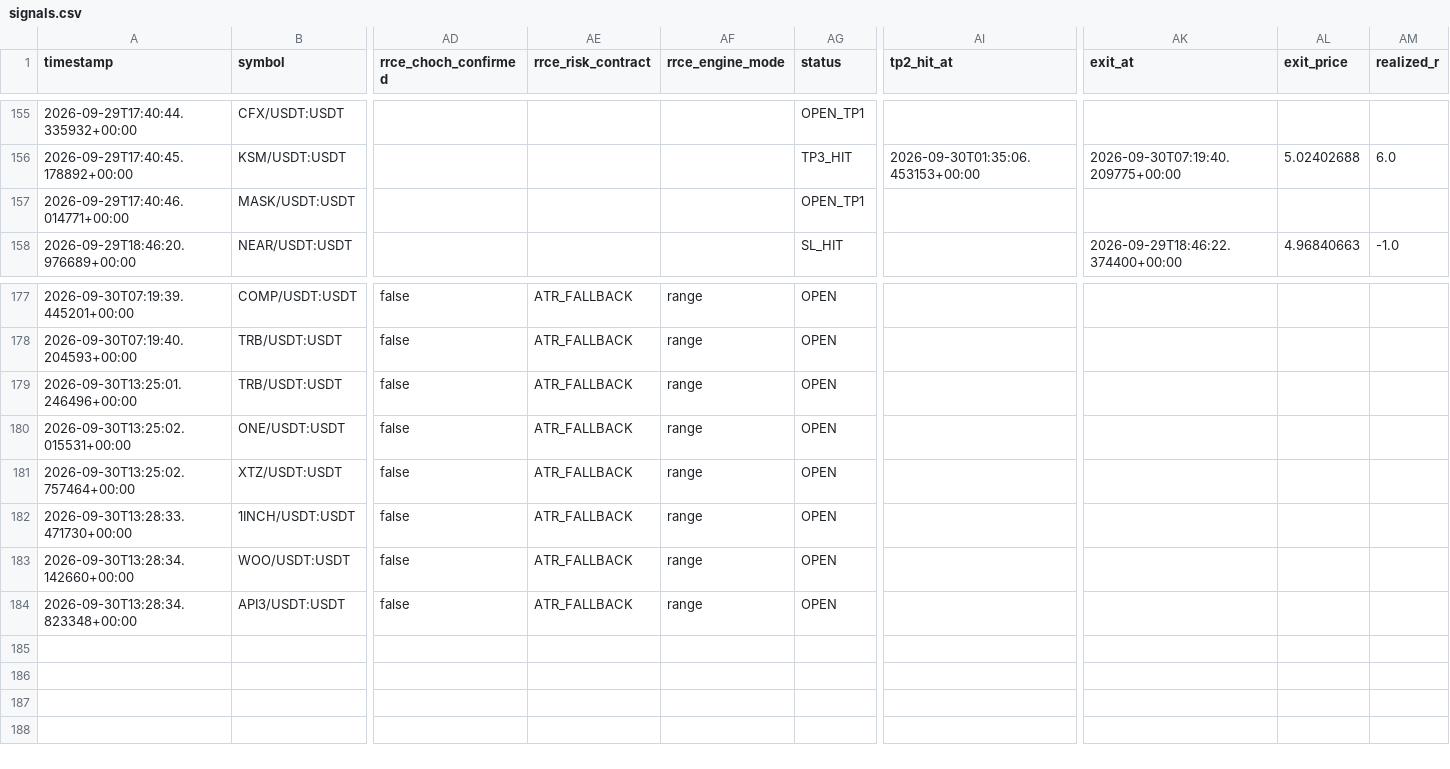
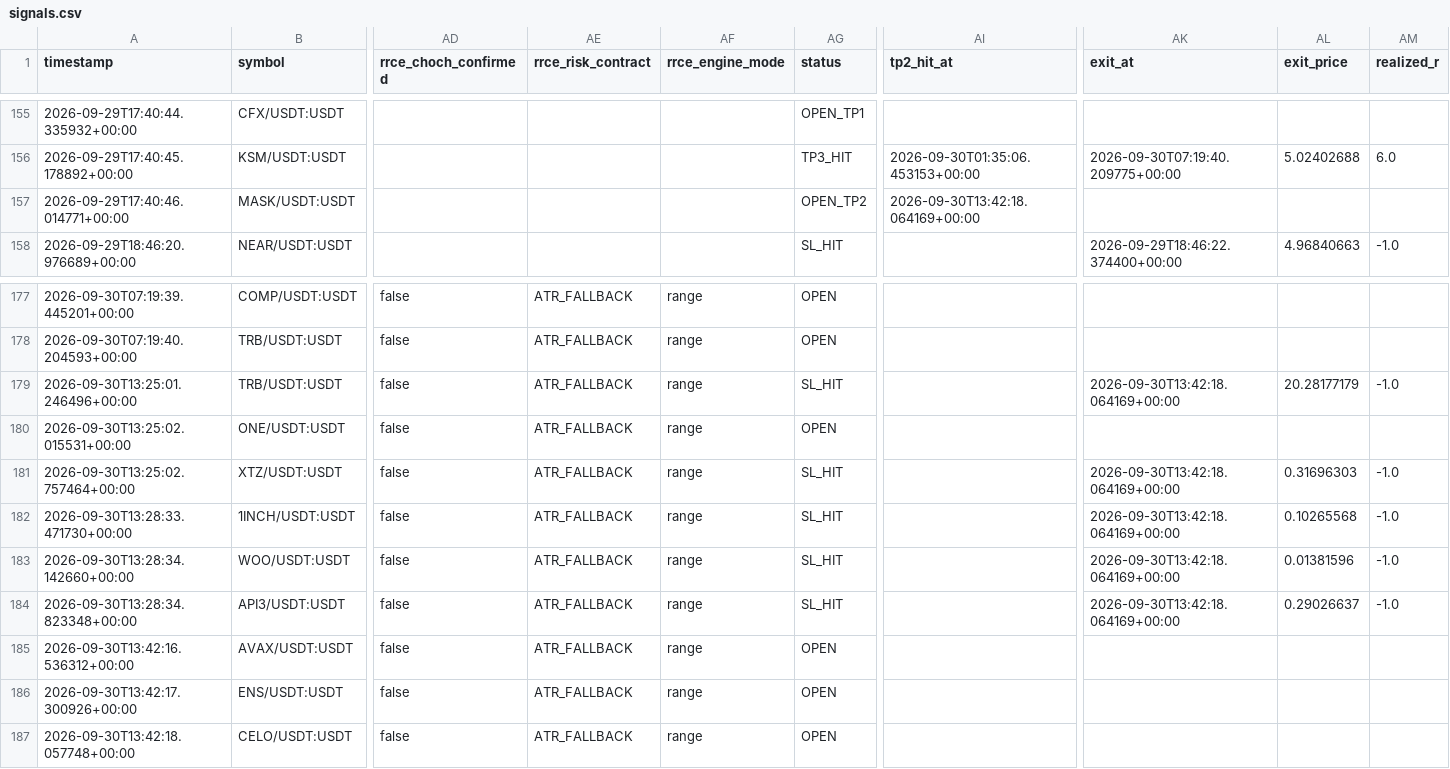
Before and after one commit to Mystgraider/ai-crypto-scan, a CSV file: storage/signals.csv, drawn as a sheet; only a part is shown, gaps mark what is left out; rows hold the shown columns only; the diff names each change by its address in the sheet, - before the commit and + after, or states it on an @@ line.

```diff
--- a/storage/signals.csv
+++ b/storage/signals.csv
-AG157 (status): OPEN_TP1
+AG157 (status): OPEN_TP2
-AI157 (tp2_hit_at): (empty)
+AI157 (tp2_hit_at): 2026-09-30T13:42:18.064169+00:00
-AG179 (status): OPEN
+AG179 (status): SL_HIT
-AK179 (exit_at): (empty)
+AK179 (exit_at): 2026-09-30T13:42:18.064169+00:00
-AL179 (exit_price): (empty)
+AL179 (exit_price): 20.28177179
-AM179 (realized_r): (empty)
+AM179 (realized_r): -1.0
-AG181:AG184 (status): OPEN
+AG181:AG184 (status): SL_HIT
-AK181:AK184 (exit_at): (empty)
+AK181:AK184 (exit_at): 2026-09-30T13:42:18.064169+00:00
-AL181 (exit_price): (empty)
+AL181 (exit_price): 0.31696303
-AM181:AM184 (realized_r): (empty)
+AM181:AM184 (realized_r): -1.0
-AL182 (exit_price): (empty)
+AL182 (exit_price): 0.10265568
-AL183 (exit_price): (empty)
+AL183 (exit_price): 0.01381596
-AL184 (exit_price): (empty)
+AL184 (exit_price): 0.29026637
+row 185: 2026-09-30T13:42:16.536312+00:00 | AVAX/USDT:USDT | false | ATR_FALLBACK | range | OPEN
+row 186: 2026-09-30T13:42:17.300926+00:00 | ENS/USDT:USDT | false | ATR_FALLBACK | range | OPEN
+row 187: 2026-09-30T13:42:18.057748+00:00 | CELO/USDT:USDT | false | ATR_FALLBACK | range | OPEN
```
Also changed, not shown: 4 other files.
